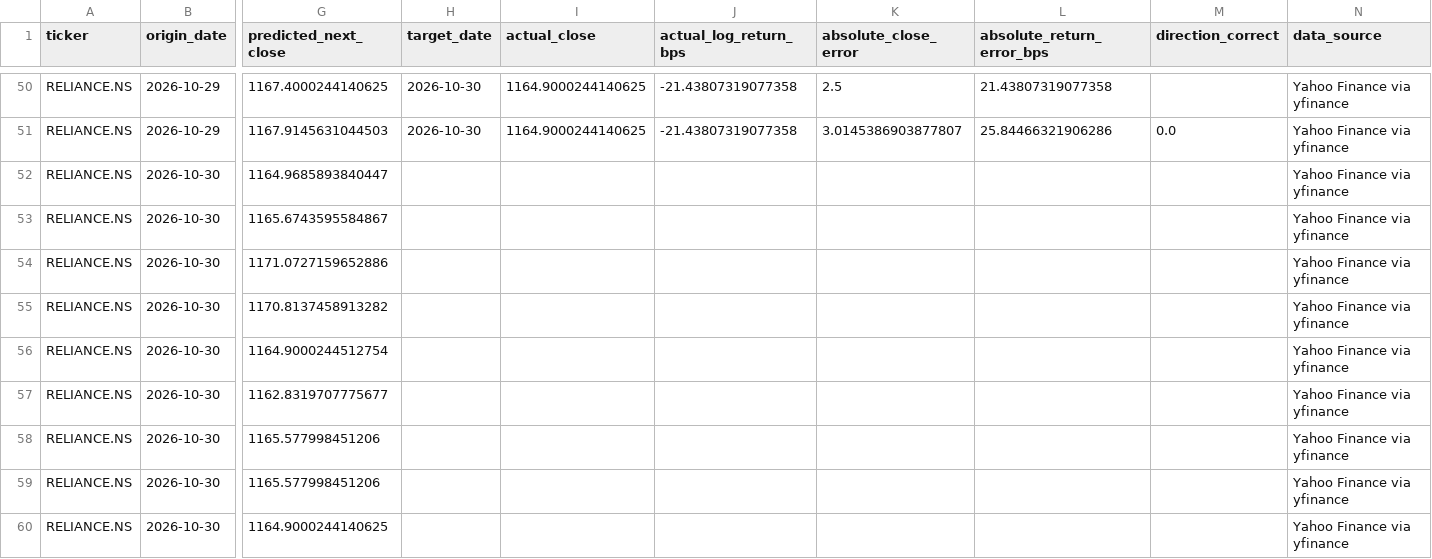
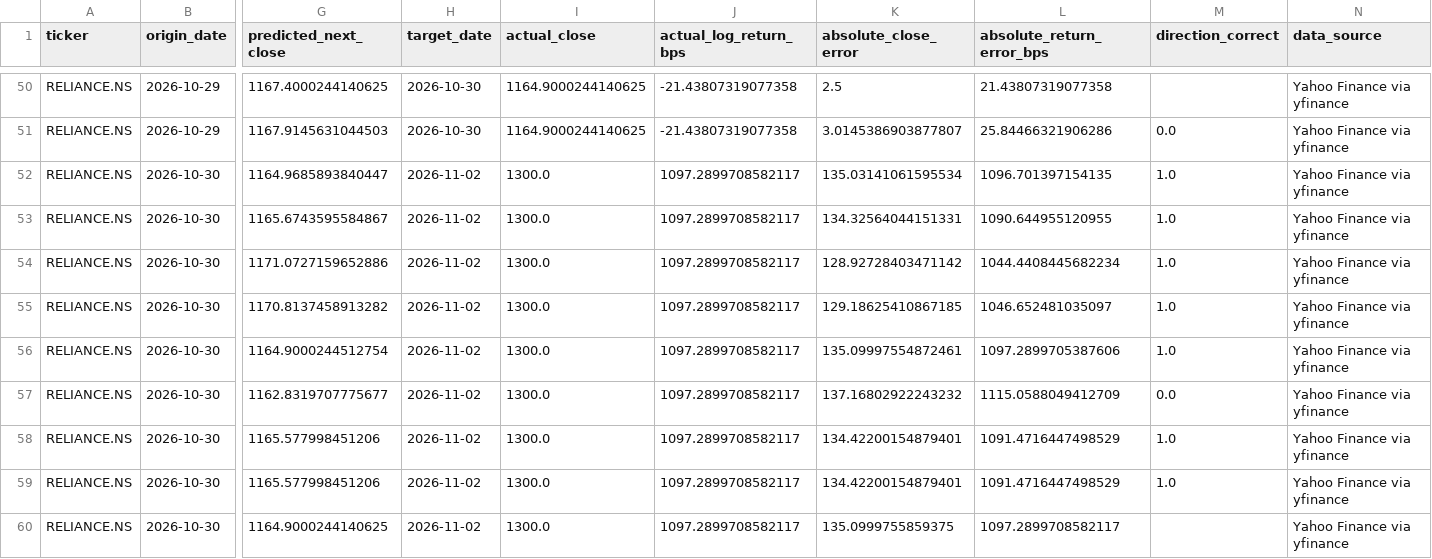
Before and after one commit to avgphoenixguy/stock-forecast-backtesting-lab, a CSV file: dashboard/data/daily_forecast_history_RELIANCE_NS.csv, drawn as a sheet; only a part is shown, gaps mark what is left out; the diff covers the shown part only; the diff names each change by its address in the sheet, - before the commit and + after, or states it on an @@ line.

```diff
--- a/dashboard/data/daily_forecast_history_RELIANCE_NS.csv
+++ b/dashboard/data/daily_forecast_history_RELIANCE_NS.csv
-H52:H60 (target_date): (empty)
+H52:H60 (target_date): 2026-11-02
-I52:I60 (actual_close): (empty)
+I52:I60 (actual_close): 1300.0
-J52:J60 (actual_log_return_bps): (empty)
+J52:J60 (actual_log_return_bps): 1097.2899708582117
-K52 (absolute_close_error): (empty)
+K52 (absolute_close_error): 135.03141061595534
-L52 (absolute_return_error_bps): (empty)
+L52 (absolute_return_error_bps): 1096.701397154135
-M52:M56 (direction_correct): (empty)
+M52:M56 (direction_correct): 1.0
-K53 (absolute_close_error): (empty)
+K53 (absolute_close_error): 134.32564044151331
-L53 (absolute_return_error_bps): (empty)
+L53 (absolute_return_error_bps): 1090.644955120955
-K54 (absolute_close_error): (empty)
+K54 (absolute_close_error): 128.92728403471142
-L54 (absolute_return_error_bps): (empty)
+L54 (absolute_return_error_bps): 1044.4408445682234
-K55 (absolute_close_error): (empty)
+K55 (absolute_close_error): 129.18625410867185
-L55 (absolute_return_error_bps): (empty)
+L55 (absolute_return_error_bps): 1046.652481035097
-K56 (absolute_close_error): (empty)
+K56 (absolute_close_error): 135.09997554872461
-L56 (absolute_return_error_bps): (empty)
+L56 (absolute_return_error_bps): 1097.2899705387606
-K57 (absolute_close_error): (empty)
+K57 (absolute_close_error): 137.16802922243232
-L57 (absolute_return_error_bps): (empty)
+L57 (absolute_return_error_bps): 1115.0588049412709
-M57 (direction_correct): (empty)
+M57 (direction_correct): 0.0
-K58:K59 (absolute_close_error): (empty)
+K58:K59 (absolute_close_error): 134.42200154879401
-L58:L59 (absolute_return_error_bps): (empty)
+L58:L59 (absolute_return_error_bps): 1091.4716447498529
-M58:M59 (direction_correct): (empty)
+M58:M59 (direction_correct): 1.0
-K60 (absolute_close_error): (empty)
+K60 (absolute_close_error): 135.0999755859375
-L60 (absolute_return_error_bps): (empty)
+L60 (absolute_return_error_bps): 1097.2899708582117
```
Also changed, not shown: 10 added rows and 6 edited cells elsewhere in this file, dashboard/data/nifty500_universe.csv, dashboard/data/price_history_RELIANCE_NS.csv, 1 other file.
